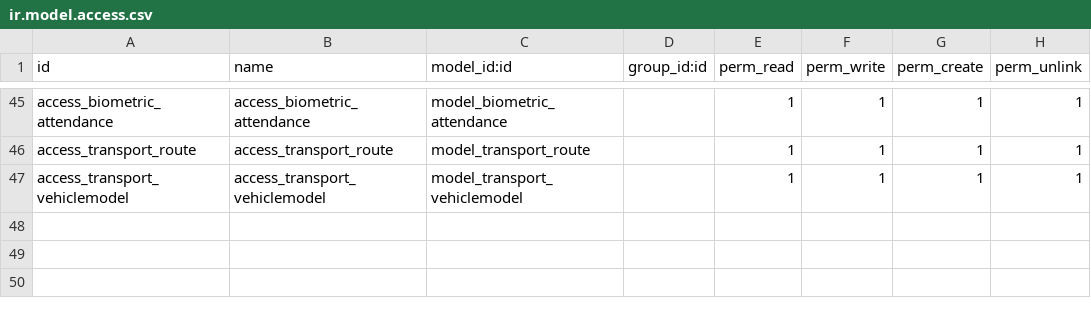
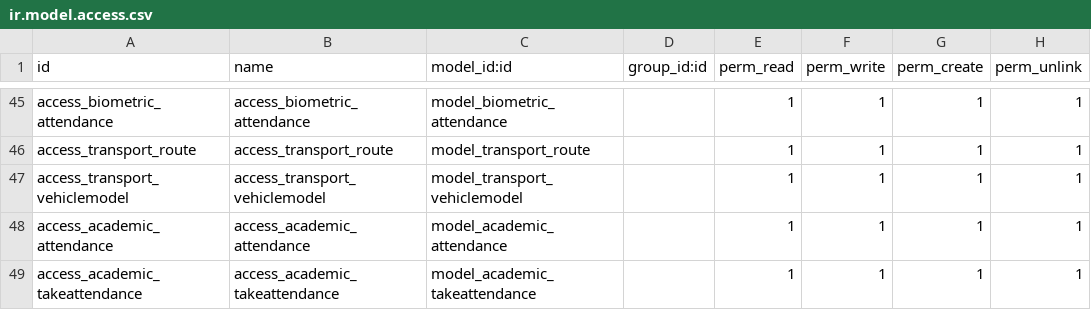
Before and after one commit to vivek-dundigalla/SchoolManagementSystem, a CSV file: security/ir.model.access.csv, drawn as a sheet; only a part is shown, gaps mark what is left out.

Commit message:
attendance added

```diff
--- a/security/ir.model.access.csv
+++ b/security/ir.model.access.csv
@@ -47 +47,3 @@ access_transport_route,access_transport_route,model_transport_route,,1,1,1,1
 access_transport_vehiclemodel,access_transport_vehiclemodel,model_transport_vehiclemodel,,1,1,1,1
+access_academic_attendance,access_academic_attendance,model_academic_attendance,,1,1,1,1
+access_academic_takeattendance,access_academic_takeattendance,model_academic_takeattendance,,1,1,1,1
```
Also changed, not shown: 10 other files.
